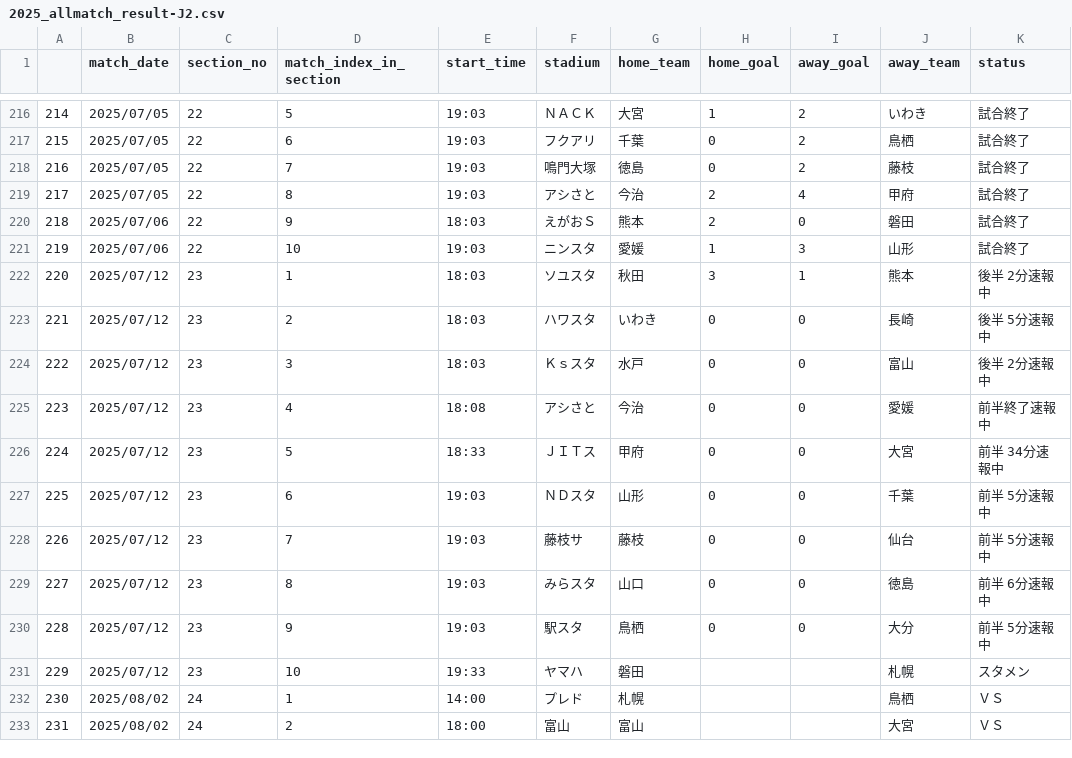
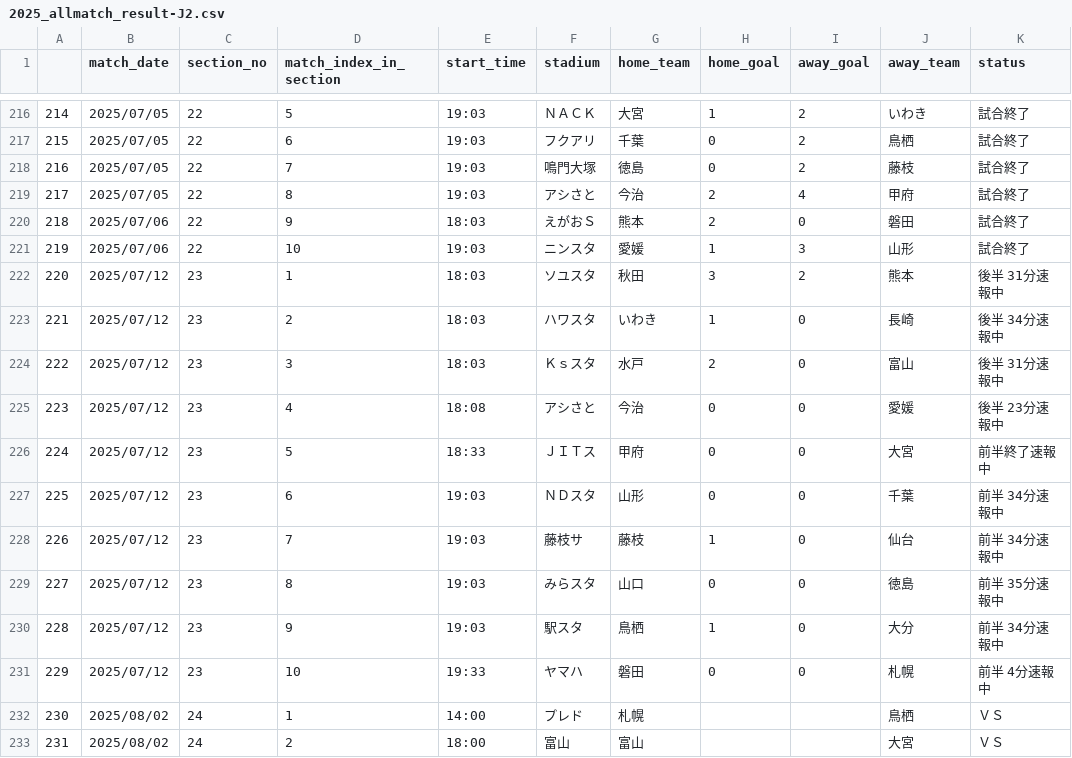
Before and after one commit to mokekuma-git/JLeague_Matches-Bar_Graph, a CSV file: docs/csv/2025_allmatch_result-J2.csv, drawn as a sheet; only a part is shown, gaps mark what is left out.

```diff
--- a/docs/csv/2025_allmatch_result-J2.csv
+++ b/docs/csv/2025_allmatch_result-J2.csv
@@ -221,12 +221,12 @@
 219,2025/07/06,22,10,19:03,ニンスタ,愛媛,1,3,山形,試合終了
-220,2025/07/12,23,1,18:03,ソユスタ,秋田,3,1,熊本,後半 2分速報中
-221,2025/07/12,23,2,18:03,ハワスタ,いわき,0,0,長崎,後半 5分速報中
-222,2025/07/12,23,3,18:03,Ｋｓスタ,水戸,0,0,富山,後半 2分速報中
-223,2025/07/12,23,4,18:08,アシさと,今治,0,0,愛媛,前半終了速報中
-224,2025/07/12,23,5,18:33,ＪＩＴス,甲府,0,0,大宮,前半 34分速報中
-225,2025/07/12,23,6,19:03,ＮＤスタ,山形,0,0,千葉,前半 5分速報中
-226,2025/07/12,23,7,19:03,藤枝サ,藤枝,0,0,仙台,前半 5分速報中
-227,2025/07/12,23,8,19:03,みらスタ,山口,0,0,徳島,前半 6分速報中
-228,2025/07/12,23,9,19:03,駅スタ,鳥栖,0,0,大分,前半 5分速報中
-229,2025/07/12,23,10,19:33,ヤマハ,磐田,,,札幌,スタメン
+220,2025/07/12,23,1,18:03,ソユスタ,秋田,3,2,熊本,後半 31分速報中
+221,2025/07/12,23,2,18:03,ハワスタ,いわき,1,0,長崎,後半 34分速報中
+222,2025/07/12,23,3,18:03,Ｋｓスタ,水戸,2,0,富山,後半 31分速報中
+223,2025/07/12,23,4,18:08,アシさと,今治,0,0,愛媛,後半 23分速報中
+224,2025/07/12,23,5,18:33,ＪＩＴス,甲府,0,0,大宮,前半終了速報中
+225,2025/07/12,23,6,19:03,ＮＤスタ,山形,0,0,千葉,前半 34分速報中
+226,2025/07/12,23,7,19:03,藤枝サ,藤枝,1,0,仙台,前半 34分速報中
+227,2025/07/12,23,8,19:03,みらスタ,山口,0,0,徳島,前半 35分速報中
+228,2025/07/12,23,9,19:03,駅スタ,鳥栖,1,0,大分,前半 34分速報中
+229,2025/07/12,23,10,19:33,ヤマハ,磐田,0,0,札幌,前半 4分速報中
 230,2025/08/02,24,1,14:00,プレド,札幌,,,鳥栖,ＶＳ
```
Also changed, not shown: docs/csv/2025_allmatch_result-J3.csv, docs/csv/csv_timestamp.csv.
